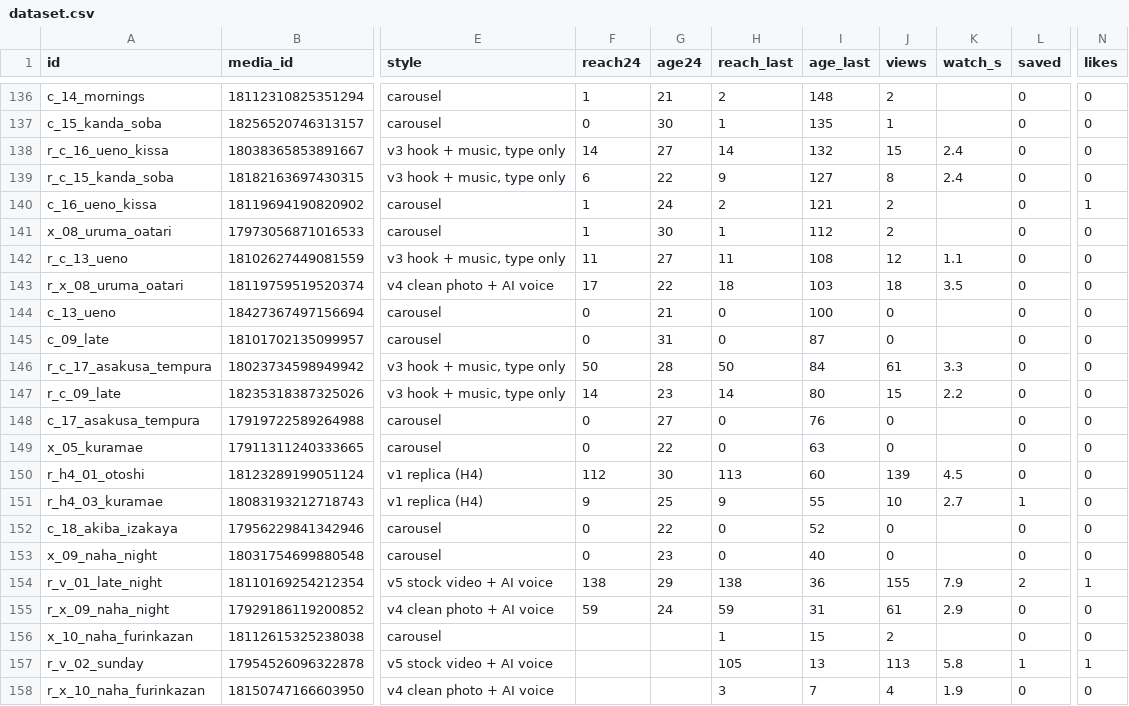
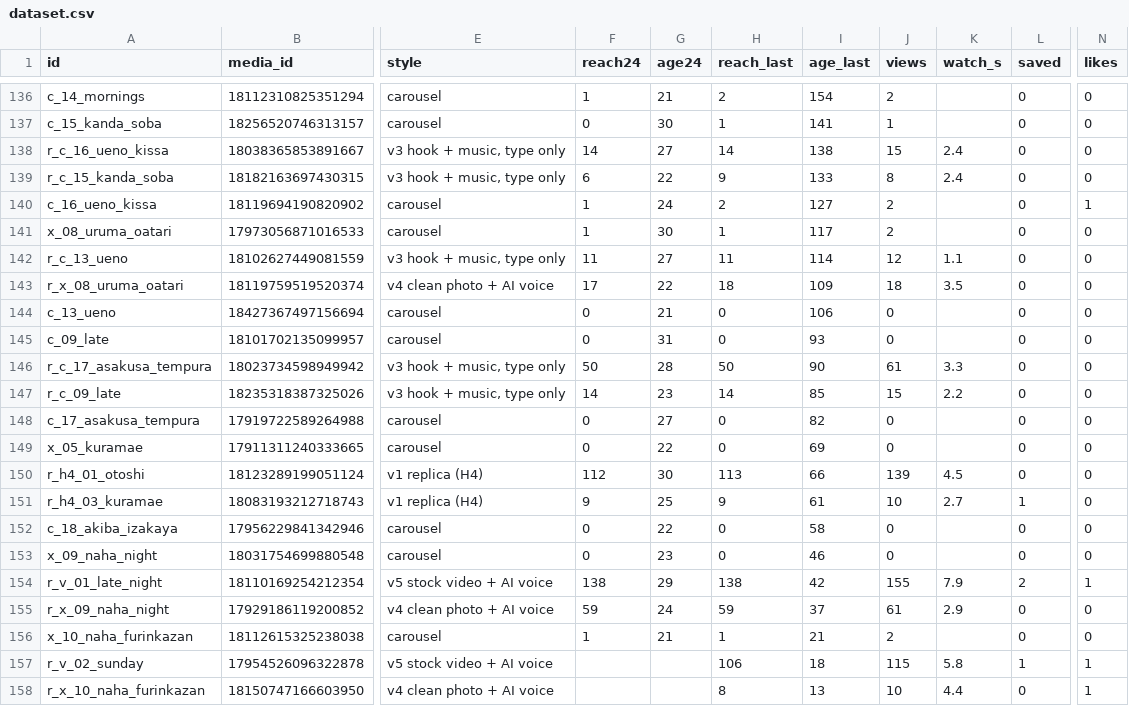
Before and after one commit to YuOnozawa/koru-tokyo-reels, a CSV file: docs/pdca/dataset.csv, drawn as a sheet; only a part is shown, gaps mark what is left out; the diff covers the shown part only; the diff names each change by its address in the sheet, - before the commit and + after, or states it on an @@ line.

```diff
--- a/docs/pdca/dataset.csv
+++ b/docs/pdca/dataset.csv
-I136 (age_last): 148
+I136 (age_last): 154
-I137 (age_last): 135
+I137 (age_last): 141
-I138 (age_last): 132
+I138 (age_last): 138
-I139 (age_last): 127
+I139 (age_last): 133
-I140 (age_last): 121
+I140 (age_last): 127
-I141 (age_last): 112
+I141 (age_last): 117
-I142 (age_last): 108
+I142 (age_last): 114
-I143 (age_last): 103
+I143 (age_last): 109
-I144 (age_last): 100
+I144 (age_last): 106
-I145 (age_last): 87
+I145 (age_last): 93
-I146 (age_last): 84
+I146 (age_last): 90
-I147 (age_last): 80
+I147 (age_last): 85
-I148 (age_last): 76
+I148 (age_last): 82
-I149 (age_last): 63
+I149 (age_last): 69
-I150 (age_last): 60
+I150 (age_last): 66
-I151 (age_last): 55
+I151 (age_last): 61
-I152 (age_last): 52
+I152 (age_last): 58
-I153 (age_last): 40
+I153 (age_last): 46
-I154 (age_last): 36
+I154 (age_last): 42
-I155 (age_last): 31
+I155 (age_last): 37
-F156 (reach24): (empty)
+F156 (reach24): 1
-G156 (age24): (empty)
+G156 (age24): 21
-I156 (age_last): 15
+I156 (age_last): 21
-H157 (reach_last): 105
+H157 (reach_last): 106
-I157 (age_last): 13
+I157 (age_last): 18
-J157 (views): 113
+J157 (views): 115
-H158 (reach_last): 3
+H158 (reach_last): 8
-I158 (age_last): 7
+I158 (age_last): 13
-J158 (views): 4
+J158 (views): 10
-K158 (watch_s): 1.9
+K158 (watch_s): 4.4
-N158 (likes): 0
+N158 (likes): 1
```
Also changed, not shown: 29 edited cells elsewhere in this file, 5 other files.
